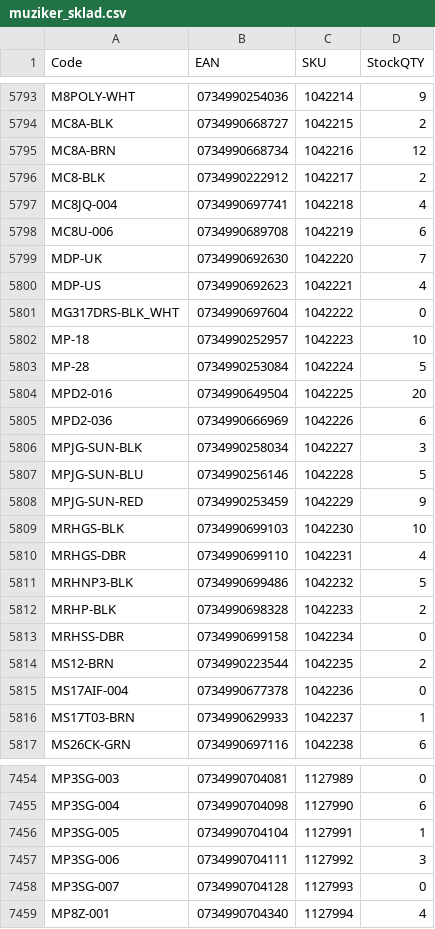
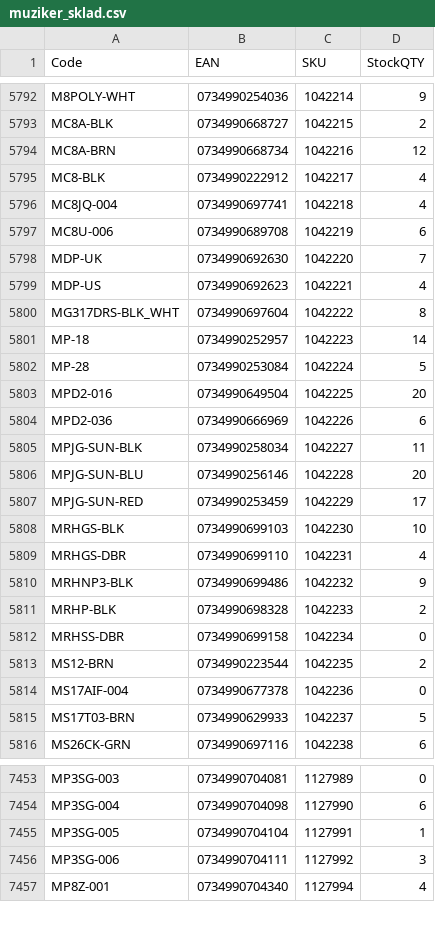
Before and after one commit to AlL4music/Imusic, a CSV file: stock/muziker_sklad.csv, drawn as a sheet; only a part is shown, gaps mark what is left out; the diff covers the shown part only.

```diff
--- a/stock/muziker_sklad.csv
+++ b/stock/muziker_sklad.csv
@@ -5795,3 +5794,3 @@ MC8A-BLK;0734990668727;1042215;2
 MC8A-BRN;0734990668734;1042216;12
-MC8-BLK;0734990222912;1042217;2
+MC8-BLK;0734990222912;1042217;4
 MC8JQ-004;0734990697741;1042218;4
@@ -5800,4 +5799,4 @@ MDP-UK;0734990692630;1042220;7
 MDP-US;0734990692623;1042221;4
-MG317DRS-BLK_WHT;0734990697604;1042222;0
-MP-18;0734990252957;1042223;10
+MG317DRS-BLK_WHT;0734990697604;1042222;8
+MP-18;0734990252957;1042223;14
 MP-28;0734990253084;1042224;5
@@ -5805,8 +5804,8 @@ MPD2-016;0734990649504;1042225;20
 MPD2-036;0734990666969;1042226;6
-MPJG-SUN-BLK;0734990258034;1042227;3
-MPJG-SUN-BLU;0734990256146;1042228;5
-MPJG-SUN-RED;0734990253459;1042229;9
+MPJG-SUN-BLK;0734990258034;1042227;11
+MPJG-SUN-BLU;0734990256146;1042228;20
+MPJG-SUN-RED;0734990253459;1042229;17
 MRHGS-BLK;0734990699103;1042230;10
 MRHGS-DBR;0734990699110;1042231;4
-MRHNP3-BLK;0734990699486;1042232;5
+MRHNP3-BLK;0734990699486;1042232;9
 MRHP-BLK;0734990698328;1042233;2
@@ -5815,3 +5814,3 @@ MS12-BRN;0734990223544;1042235;2
 MS17AIF-004;0734990677378;1042236;0
-MS17T03-BRN;0734990629933;1042237;1
+MS17T03-BRN;0734990629933;1042237;5
 MS26CK-GRN;0734990697116;1042238;6
@@ -7457,3 +7456,2 @@ MP3SG-005;0734990704104;1127991;1
 MP3SG-006;0734990704111;1127992;3
-MP3SG-007;0734990704128;1127993;0
 MP8Z-001;0734990704340;1127994;4
```
Also changed, not shown: 8 added rows, 1 removed row, 18 moved rows and 90 edited cells elsewhere in this file, stock/3dmx_sklad.csv, stock/alexim_sklad.csv, 9 other files.
